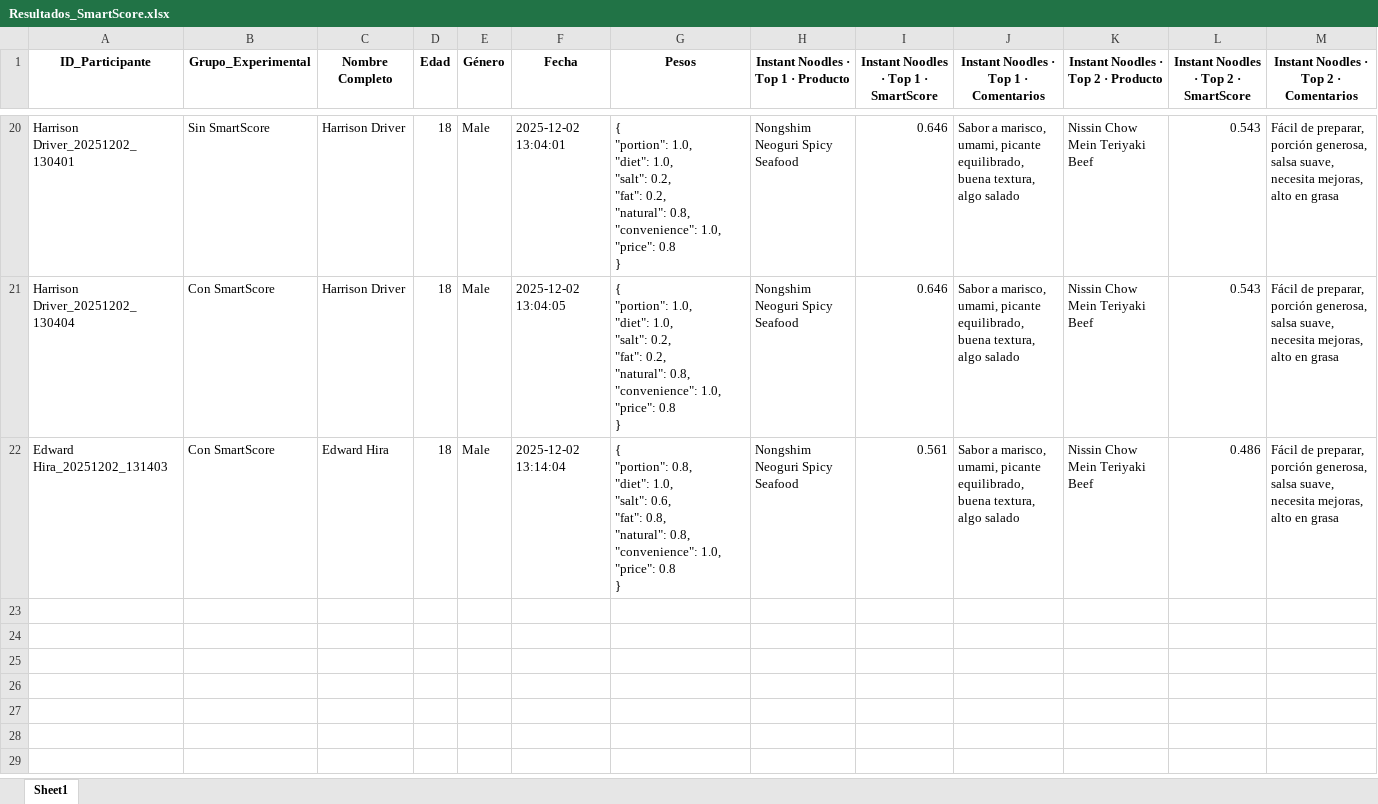
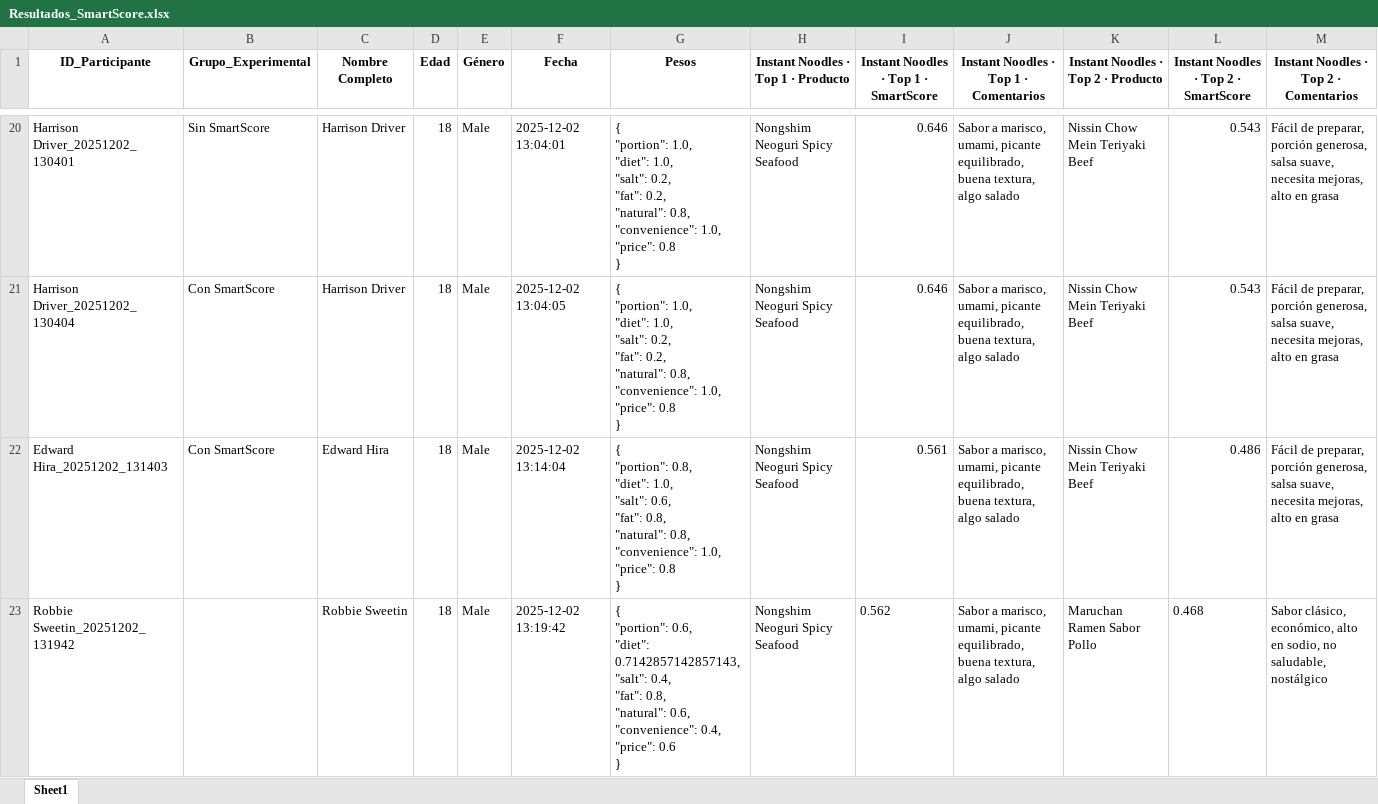
Before and after one commit to SChavavt/app_Estancia, an Excel workbook: Resultados_SmartScore.xlsx, sheet Sheet1, drawn as a sheet; only a part is shown, gaps mark what is left out; values as stored, in another font and other column widths than the file's, no borders; rows hold the shown columns only; ↵ is a line break in a cell; the diff names each change by its address in the sheet, - before the commit and + after, or states it on an @@ line.

Commit message:
Actualización SmartScore desde Streamlit (Robbie Sweetin)

```diff
--- a/Resultados_SmartScore.xlsx (sheet Sheet1)
+++ b/Resultados_SmartScore.xlsx (sheet Sheet1)
+row 23: Robbie Sweetin_20251202_131942 |  | Robbie Sweetin | 18 | Male | 2025-12-02 13:19:42 | { ↵ "portion": 0.6, ↵ "diet": 0.7142857142857143, ↵ "salt": 0.4, ↵ "fat": 0.8, ↵ "natural": 0.6, ↵ "convenience": 0.4, ↵ "price": 0.6 ↵ } | Nongshim Neoguri Spicy Seafood | 0.562 | Sabor a marisco, umami, picante equilibrado, buena textura, algo salado | Maruchan Ramen Sabor Pollo | 0.468 | Sabor clásico, económico, alto en sodio, no saludable, nostálgico
```
